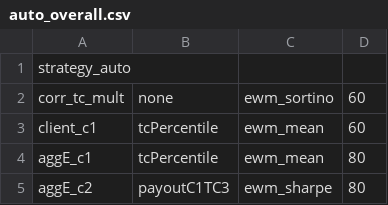
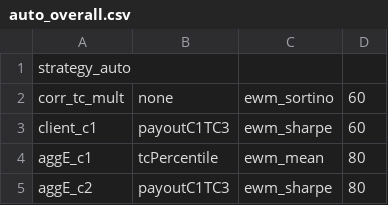
Before and after one commit to nbarbosa-git/compute_info, a CSV file: public_semanal/semanal/auto_overall.csv, drawn as a sheet; only a part is shown.

```diff
--- a/public_semanal/semanal/auto_overall.csv
+++ b/public_semanal/semanal/auto_overall.csv
@@ -2,3 +2,3 @@ strategy_auto
 corr_tc_mult,none,ewm_sortino,60
-client_c1,tcPercentile,ewm_mean,60
+client_c1,payoutC1TC3,ewm_sharpe,60
 aggE_c1,tcPercentile,ewm_mean,80
```
Also changed, not shown: 1 other file.
